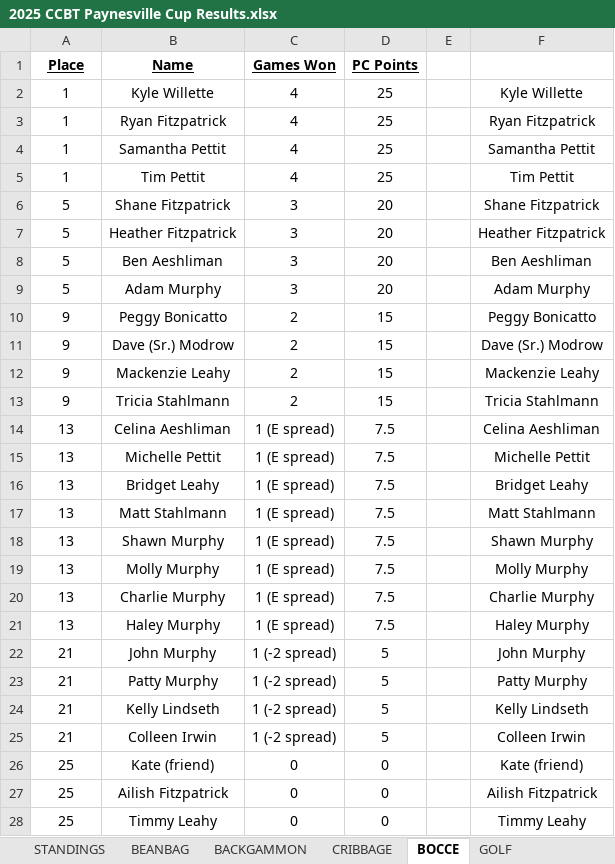
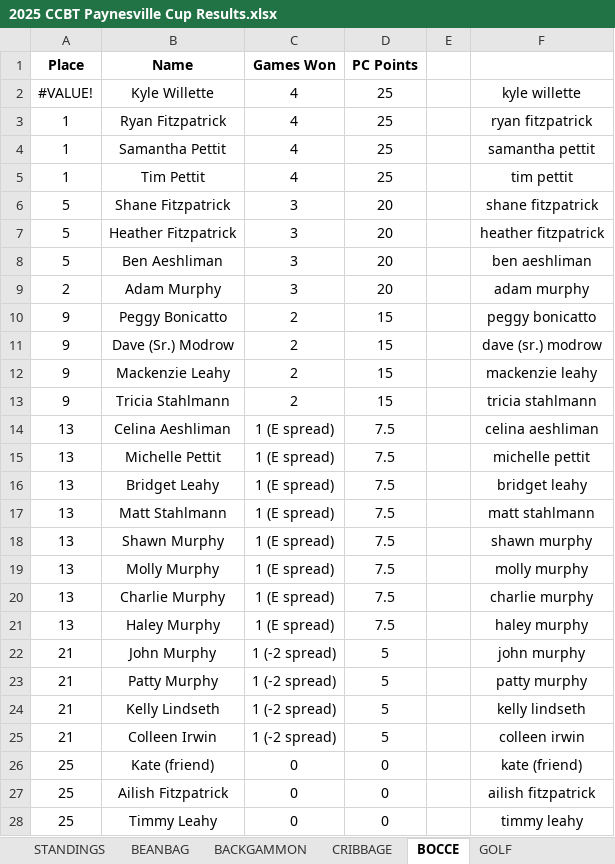
Before and after one commit to adamdaape/paynesville-cup, an Excel workbook: 2025 CCBT Paynesville Cup Results.xlsx, sheet BOCCE, drawn as a sheet; only a part is shown; values as stored, in another font and other column widths than the file's, no borders; charts and pictures not drawn; the diff covers the shown part only; the diff names each change by its address in the sheet, - before the commit and + after, or states it on an @@ line.

Commit message:
Correct 2025 Bocce history placement

```diff
--- a/2025 CCBT Paynesville Cup Results.xlsx (sheet BOCCE)
+++ b/2025 CCBT Paynesville Cup Results.xlsx (sheet BOCCE)
-A1:D1 underline: on
+A1:D1 underline: off
-A2 (Place): 1
+A2 (Place): #VALUE!
-F2: Kyle Willette
+F2: kyle willette
-F3: Ryan Fitzpatrick
+F3: ryan fitzpatrick
-F4: Samantha Pettit
+F4: samantha pettit
-F5: Tim Pettit
+F5: tim pettit
-F6: Shane Fitzpatrick
+F6: shane fitzpatrick
-F7: Heather Fitzpatrick
+F7: heather fitzpatrick
-F8: Ben Aeshliman
+F8: ben aeshliman
-A9 (Place): 5
+A9 (Place): 2
-F9: Adam Murphy
+F9: adam murphy
-F10: Peggy Bonicatto
+F10: peggy bonicatto
-F11: Dave (Sr.) Modrow
+F11: dave (sr.) modrow
-F12: Mackenzie Leahy
+F12: mackenzie leahy
-F13: Tricia Stahlmann
+F13: tricia stahlmann
-F14: Celina Aeshliman
+F14: celina aeshliman
-F15: Michelle Pettit
+F15: michelle pettit
-F16: Bridget Leahy
+F16: bridget leahy
-F17: Matt Stahlmann
+F17: matt stahlmann
-F18: Shawn Murphy
+F18: shawn murphy
-F19: Molly Murphy
+F19: molly murphy
-F20: Charlie Murphy
+F20: charlie murphy
-F21: Haley Murphy
+F21: haley murphy
-F22: John Murphy
+F22: john murphy
-F23: Patty Murphy
+F23: patty murphy
-F24: Kelly Lindseth
+F24: kelly lindseth
-F25: Colleen Irwin
+F25: colleen irwin
-F26: Kate (friend)
+F26: kate (friend)
-F27: Ailish Fitzpatrick
+F27: ailish fitzpatrick
-F28: Timmy Leahy
+F28: timmy leahy
```
Also changed, not shown: 9 edited cells elsewhere in this sheet, sheet STANDINGS, sheet BEANBAG, sheet BUCKET GOLF, sheet KUBB, sheet BOCCE2, sheet GOLF, 8 more sheets, hidden cells, charts or pictures, 4 other files.
